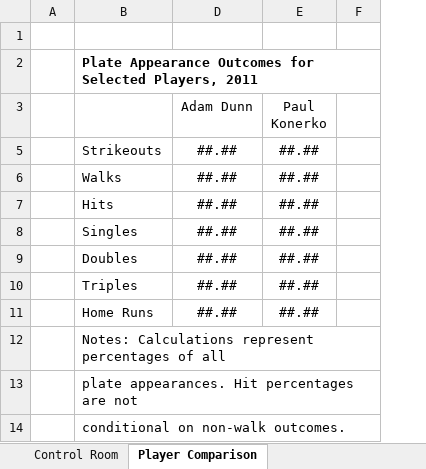
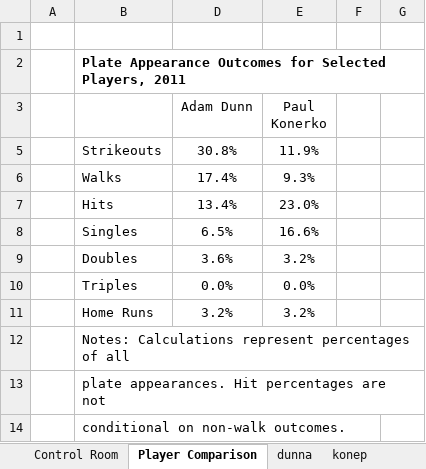
Before and after one commit to nsmader/excel-output-importer, an Excel workbook: worked-example/baseball-player-comparison-example.xlsm, sheet Player Comparison, drawn as a sheet; values as stored, in another font and other column widths than the file's, no borders; charts and pictures not drawn; removed rows and columns are numbered as before the commit, all else as after; the diff names each change by its address in the sheet, - before the commit and + after, or states it on an @@ line.

```diff
--- a/worked-example/baseball-player-comparison-example.xlsm (sheet Player Comparison)
+++ b/worked-example/baseball-player-comparison-example.xlsm (sheet Player Comparison)
+sheet tab: dunna
+sheet tab: konep
-column D (Adam Dunn), rows 5-11: all ##.##
-column E (Paul Konerko), rows 5-11: all ##.##
+column D (Adam Dunn), rows 5-11: 30.8% | 17.4% | 13.4% | 6.5% | 3.6% | 0.0% | 3.2%
+column E (Paul Konerko), rows 5-11: 11.9% | 9.3% | 23.0% | 16.6% | 3.2% | 0.0% | 3.2%
@@ column G unhidden, empty @@
```
Also changed, not shown: sheet Lookup Functions Tutorial, sheet Control Room, formulas that keep their value, hidden cells, charts or pictures.
